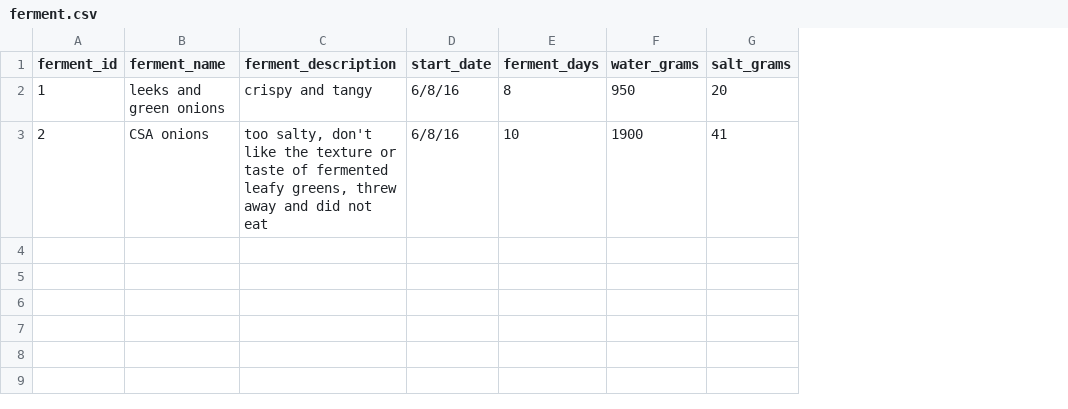
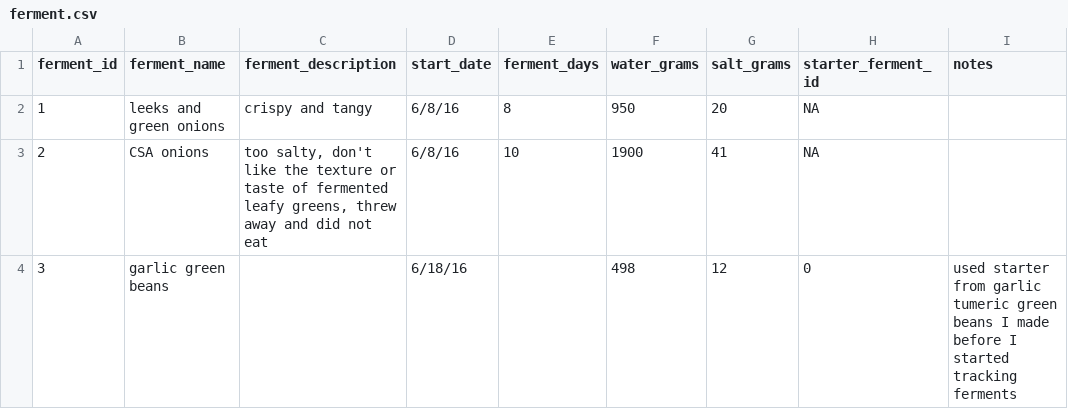
Before and after one commit to seaneff/lactofermentation, a CSV file: data/ferment.csv, drawn as a sheet; the diff names each change by its address in the sheet, - before the commit and + after, or states it on an @@ line.

```diff
--- a/data/ferment.csv
+++ b/data/ferment.csv
+column H (starter_ferment_id), rows 2-3: NA | NA
+column I (notes), empty
+row 4: 3 | garlic green beans |  | 6/18/16 |  | 498 | 12 | 0 | used starter from garlic tumeric green beans I made before I started tracking ferments
```
Also changed, not shown: data/ferment_ingredient.csv, 1 other file.
